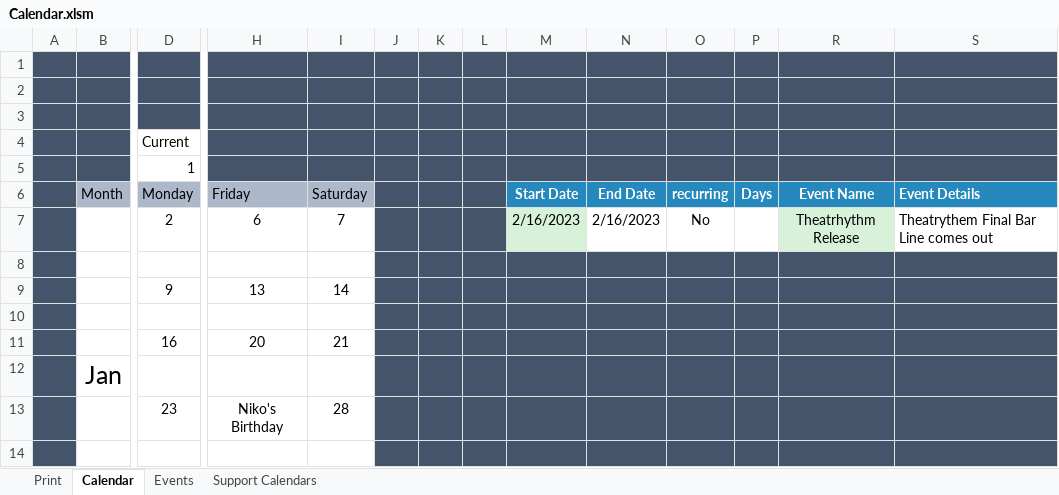
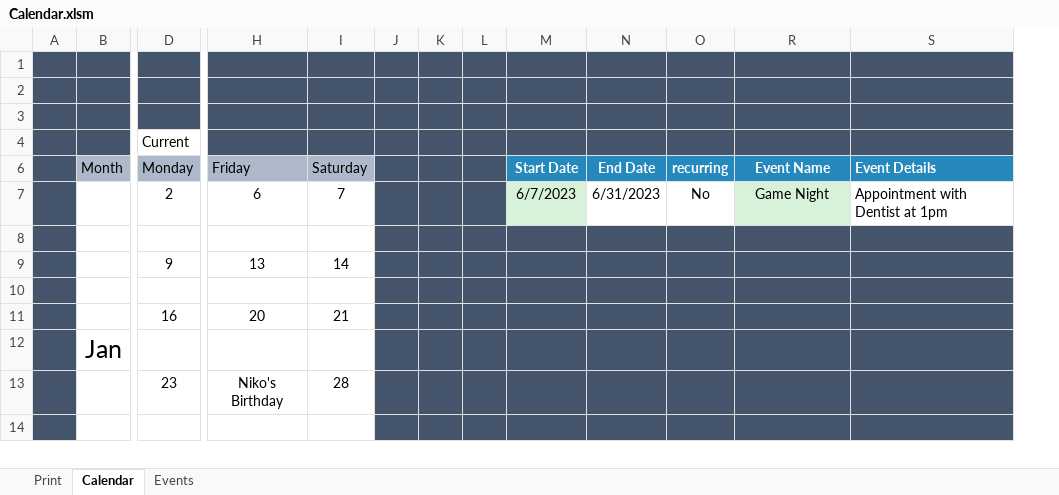
Before and after one commit to Spope20/excel_calendar, an Excel workbook: Calendar.xlsm, sheet Calendar, drawn as a sheet; only a part is shown, gaps mark what is left out; values as stored, in another font and other column widths than the file's, no borders; charts and pictures and conditional formats not drawn; rows hold the shown columns only; the diff names each change by its address in the sheet, - before the commit and + after, or states it on an @@ line.

```diff
--- a/Calendar.xlsm (sheet Calendar)
+++ b/Calendar.xlsm (sheet Calendar)
@@ sheet tab hidden: Support Calendars @@
@@ column P (Days) hidden, empty @@
@@ row 5 hidden:  |  | 1 @@
-M7 (Start Date): 2/16/2023
+M7 (Start Date): 6/7/2023
-N7 (End Date): 2/16/2023
+N7 (End Date): 6/31/2023
-R7 (Event Name): Theatrhythm Release
+R7 (Event Name): Game Night
-S7 (Event Details): Theatrythem Final Bar Line comes out
+S7 (Event Details): Appointment with Dentist at 1pm
```
Also changed, not shown: sheet Events, sheet Print, hidden cells, charts or pictures, 3 other files.
